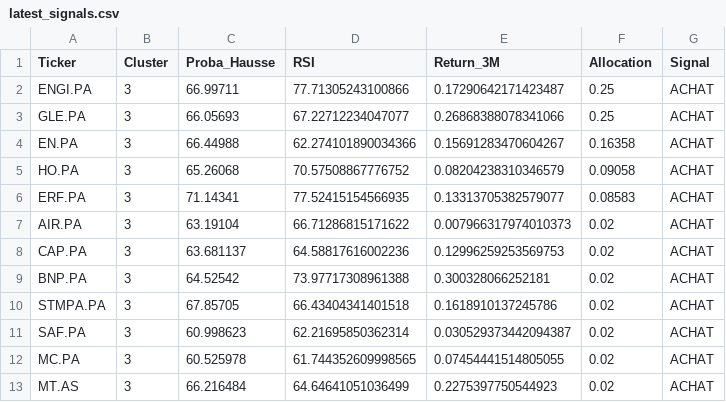
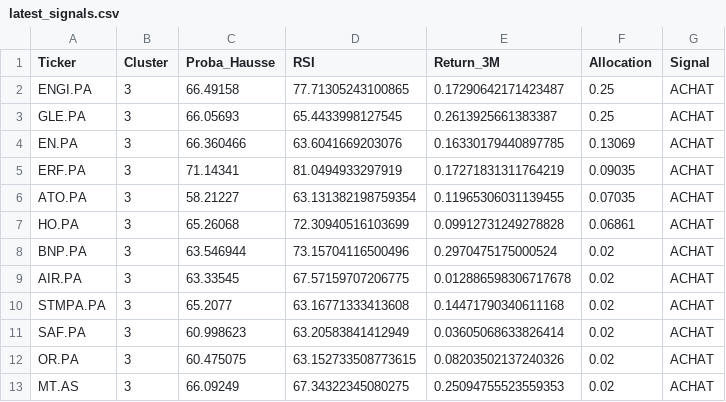
Before and after one commit to SORADATA/CAC40-Quantitative-Analysis-Predictive-Asset-Allocation, a CSV file: latest_signals.csv, drawn as a sheet; only a part is shown; the diff covers the shown part only.

```diff
--- a/latest_signals.csv
+++ b/latest_signals.csv
@@ -1,13 +1,13 @@
 Ticker,Cluster,Proba_Hausse,RSI,Return_3M,Allocation,Signal
-ENGI.PA,3,66.99711,77.71305243100866,0.17290642171423487,0.25,ACHAT
-GLE.PA,3,66.05693,67.22712234047077,0.26868388078341066,0.25,ACHAT
-EN.PA,3,66.44988,62.274101890034366,0.15691283470604267,0.16358,ACHAT
-HO.PA,3,65.26068,70.57508867776752,0.08204238310346579,0.09058,ACHAT
-ERF.PA,3,71.14341,77.52415154566935,0.13313705382579077,0.08583,ACHAT
-AIR.PA,3,63.19104,66.71286815171622,0.007966317974010373,0.02,ACHAT
-CAP.PA,3,63.681137,64.58817616002236,0.12996259253569753,0.02,ACHAT
-BNP.PA,3,64.52542,73.97717308961388,0.300328066252181,0.02,ACHAT
-STMPA.PA,3,67.85705,66.43404341401518,0.1618910137245786,0.02,ACHAT
-SAF.PA,3,60.998623,62.21695850362314,0.030529373442094387,0.02,ACHAT
-MC.PA,3,60.525978,61.744352609998565,0.07454441514805055,0.02,ACHAT
-MT.AS,3,66.216484,64.64641051036499,0.2275397750544923,0.02,ACHAT
+ENGI.PA,3,66.49158,77.71305243100865,0.17290642171423487,0.25,ACHAT
+GLE.PA,3,66.05693,65.4433998127545,0.2613925661383387,0.25,ACHAT
+EN.PA,3,66.360466,63.6041669203076,0.16330179440897785,0.13069,ACHAT
+ERF.PA,3,71.14341,81.0494933297919,0.17271831311764219,0.09035,ACHAT
+ATO.PA,3,58.21227,63.131382198759354,0.11965306031139455,0.07035,ACHAT
+HO.PA,3,65.26068,72.30940516103699,0.09912731249278828,0.06861,ACHAT
+BNP.PA,3,63.546944,73.15704116500496,0.2970475175000524,0.02,ACHAT
+AIR.PA,3,63.33545,67.57159707206775,0.012886598306717678,0.02,ACHAT
+STMPA.PA,3,65.2077,63.16771333413608,0.14471790340611168,0.02,ACHAT
+SAF.PA,3,60.998623,63.20583841412949,0.03605068633826414,0.02,ACHAT
+OR.PA,3,60.475075,63.152733508773615,0.08203502137240326,0.02,ACHAT
+MT.AS,3,66.09249,67.34322345080275,0.25094755523559353,0.02,ACHAT
```
Also changed, not shown: 3 added rows, 3 removed rows and 78 edited cells elsewhere in this file, portfolio_history.csv, 2 other files.
